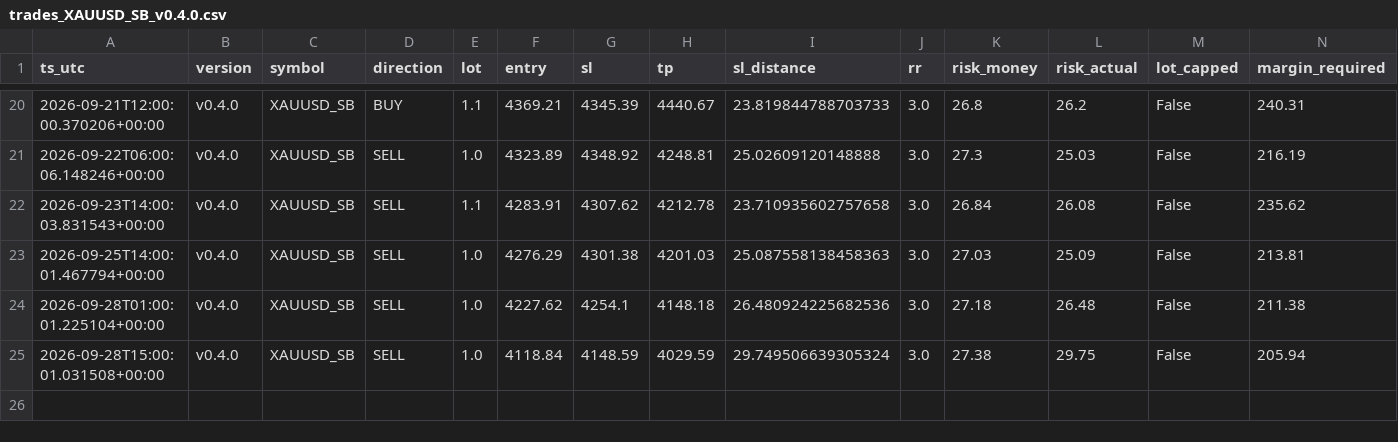
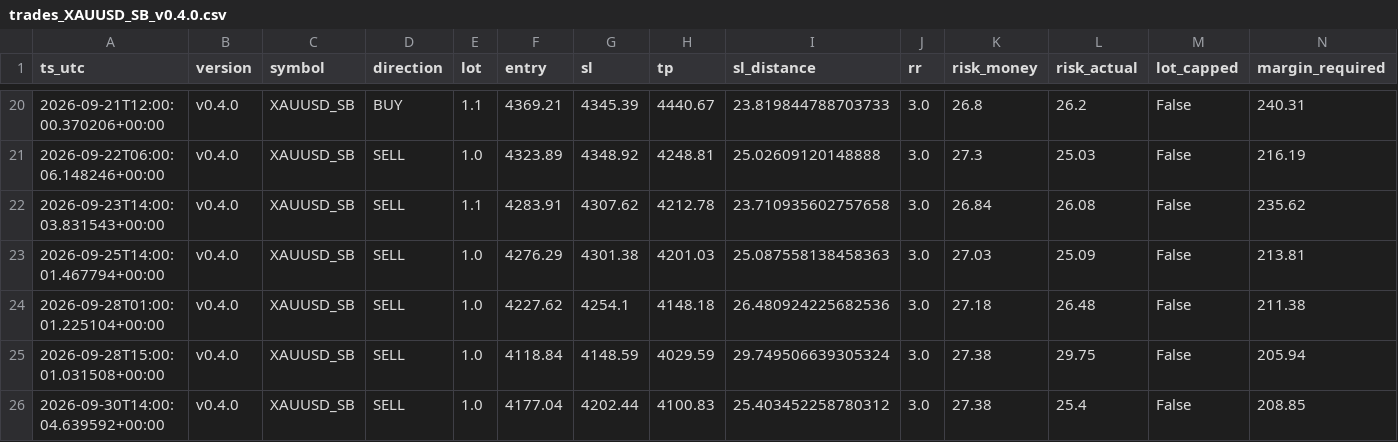
Before and after one commit to jorgenofuentes/tb-logs, a CSV file: trades_XAUUSD_SB_v0.4.0.csv, drawn as a sheet; only a part is shown, gaps mark what is left out; rows hold the shown columns only; the diff names each change by its address in the sheet, - before the commit and + after, or states it on an @@ line.

```diff
--- a/trades_XAUUSD_SB_v0.4.0.csv
+++ b/trades_XAUUSD_SB_v0.4.0.csv
+row 26: 2026-09-30T14:00:04.639592+00:00 | v0.4.0 | XAUUSD_SB | SELL | 1.0 | 4177.04 | 4202.44 | 4100.83 | 25.403452258780312 | 3.0 | 27.38 | 25.4 | False | 208.85
```
Also changed, not shown: signals_NAS100_SB_v0.4.0.csv, signals_XAUUSD_SB_v0.4.0.csv, 4 other files.
